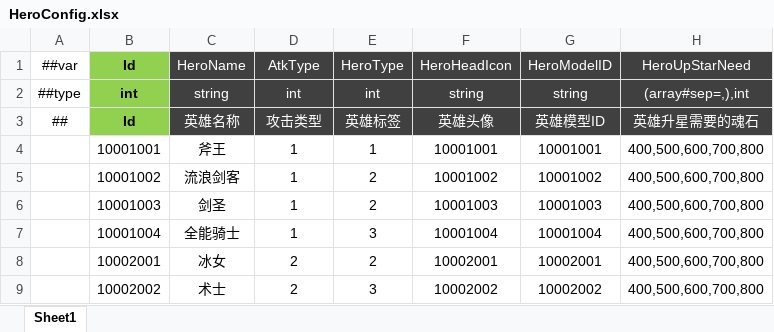
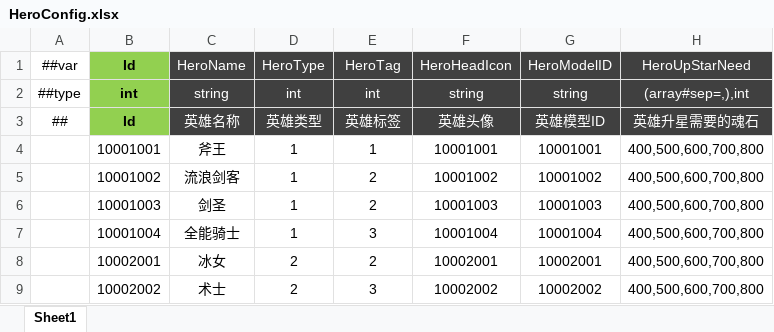
Before and after one commit to csyinghuochong/miniprogram_1, an Excel workbook: Unity/Assets/Config/Excel/HeroConfig.xlsx, sheet Sheet1, drawn as a sheet; only a part is shown; values as stored, in another font and other column widths than the file's, no borders; the diff names each change by its address in the sheet, - before the commit and + after, or states it on an @@ line.

```diff
--- a/Unity/Assets/Config/Excel/HeroConfig.xlsx (sheet Sheet1)
+++ b/Unity/Assets/Config/Excel/HeroConfig.xlsx (sheet Sheet1)
-D1: AtkType
+D1: HeroType
-E1: HeroType
+E1: HeroTag
-D3: 攻击类型
+D3: 英雄类型
```
Also changed, not shown: 13 other files.
